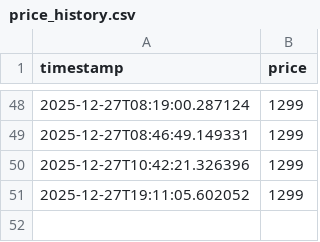
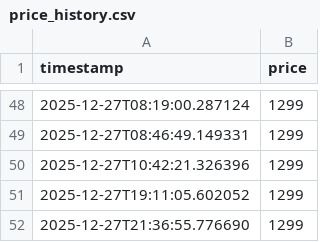
Before and after one commit to rakzeh/price-tracker, a CSV file: price_history.csv, drawn as a sheet; only a part is shown, gaps mark what is left out.

Commit message:
Update price

```diff
--- a/price_history.csv
+++ b/price_history.csv
@@ -51 +51,2 @@ timestamp,price
 2025-12-27T19:11:05.602052,1299
+2025-12-27T21:36:55.776690,1299
```
